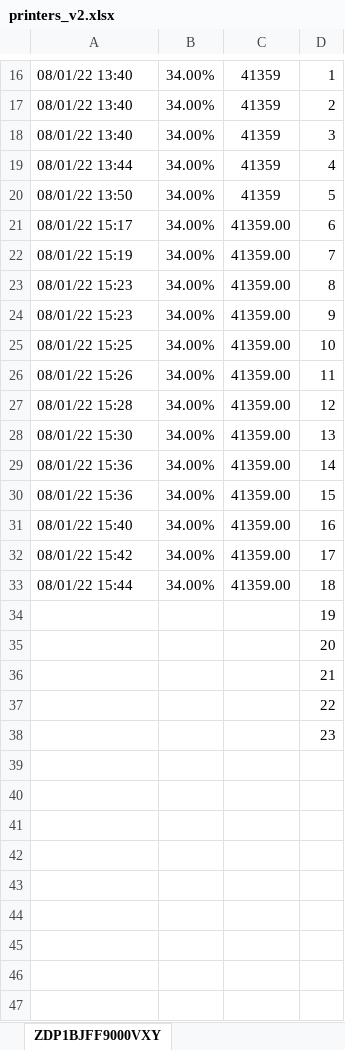
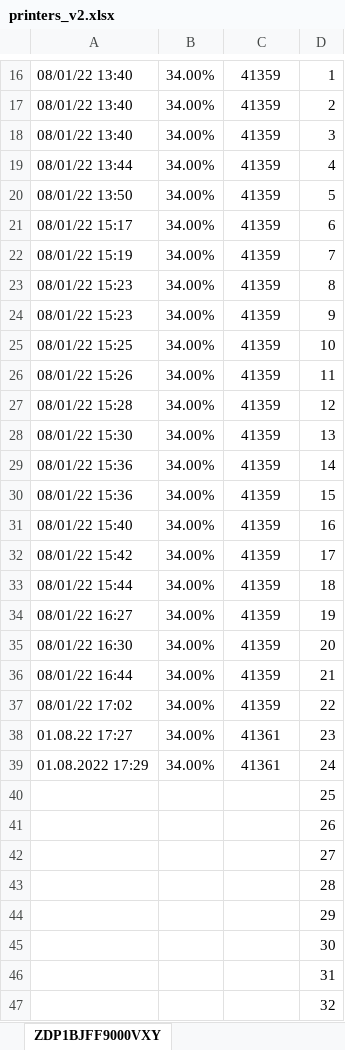
Before and after one commit to FlameDanita/PrinterMonitoring, an Excel workbook: printers_v2.xlsx, sheet ZDP1BJFF9000VXY, drawn as a sheet; only a part is shown, gaps mark what is left out; values as stored, in another font and other column widths than the file's, no borders; charts and pictures not drawn; addresses are those after the commit; the diff covers the shown part only; the diff names each change by its address in the sheet, - before the commit and + after, or states it on an @@ line.

```diff
--- a/printers_v2.xlsx (sheet ZDP1BJFF9000VXY)
+++ b/printers_v2.xlsx (sheet ZDP1BJFF9000VXY)
-C21:C33: 41359.00
+C21:C33: 41359
+row 34: 08/01/22 16:27 | 34.00% | 41359 | 19
+row 35: 08/01/22 16:30 | 34.00% | 41359 | 20
+row 36: 08/01/22 16:44 | 34.00% | 41359 | 21
+row 37: 08/01/22 17:02 | 34.00% | 41359 | 22
+row 38: 01.08.22 17:27 | 34.00% | 41361 | 23
+row 39: 01.08.2022 17:29 | 34.00% | 41361 | 24
-D40: 19
+D40: 25
-D41: 20
+D41: 26
-D42: 21
+D42: 27
-D43: 22
+D43: 28
-D44: 23
+D44: 29
+row 45:  |  |  | 30
+row 46:  |  |  | 31
+row 47:  |  |  | 32
```
Also changed, not shown: 2 edited cells elsewhere in this sheet, sheet AL75023437, sheet ZDP1BJFF9000RLT, sheet ZDP1BJAF80005JJ, sheet ZDP1BJFF9000TJP, sheet VCG9118770, sheet VCG8Y01076, 7 more sheets, charts or pictures, 3 other files.
